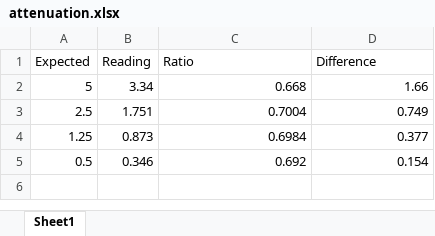
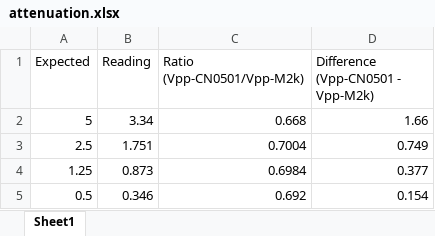
Before and after one commit to VCalinao/pyadi-iio, an Excel workbook: examples/cn0501/csv_files/attenuation.xlsx, sheet Sheet1, drawn as a sheet; values as stored, in another font and other column widths than the file's, no borders; charts and pictures not drawn; the diff names each change by its address in the sheet, - before the commit and + after, or states it on an @@ line.

```diff
--- a/examples/cn0501/csv_files/attenuation.xlsx (sheet Sheet1)
+++ b/examples/cn0501/csv_files/attenuation.xlsx (sheet Sheet1)
-C1: Ratio
+C1: Ratio (Vpp-CN0501/Vpp-M2k)
-D1: Difference
+D1: Difference (Vpp-CN0501 - Vpp-M2k)
```
Also changed, not shown: charts or pictures, 6 other files.
